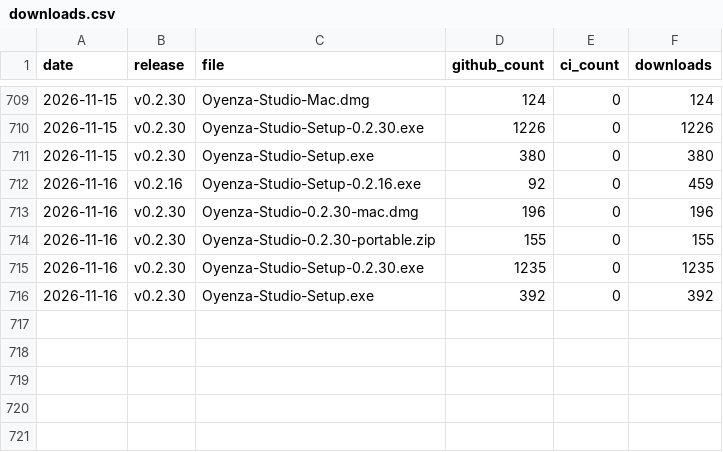
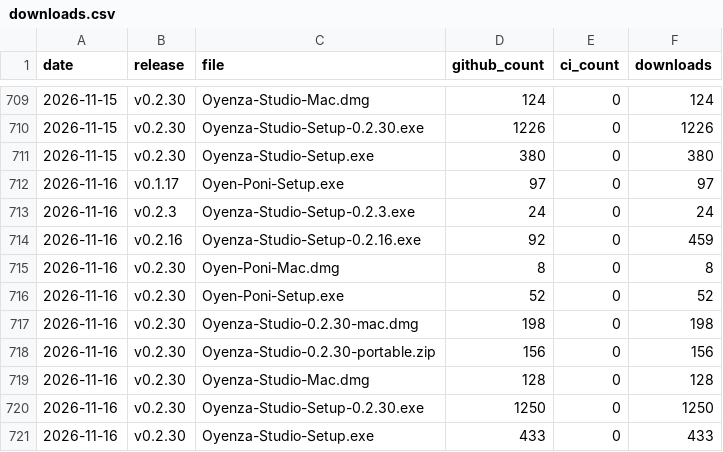
Before and after one commit to lucacadalora/oyenza-studio, a CSV file: data/downloads.csv, drawn as a sheet; only a part is shown, gaps mark what is left out.

```diff
--- a/data/downloads.csv
+++ b/data/downloads.csv
@@ -711,6 +711,11 @@ date,release,file,github_count,ci_count,downloads
 2026-11-15,v0.2.30,Oyenza-Studio-Setup.exe,380,0,380
+2026-11-16,v0.1.17,Oyen-Poni-Setup.exe,97,0,97
+2026-11-16,v0.2.3,Oyenza-Studio-Setup-0.2.3.exe,24,0,24
 2026-11-16,v0.2.16,Oyenza-Studio-Setup-0.2.16.exe,92,0,459
-2026-11-16,v0.2.30,Oyenza-Studio-0.2.30-mac.dmg,196,0,196
-2026-11-16,v0.2.30,Oyenza-Studio-0.2.30-portable.zip,155,0,155
-2026-11-16,v0.2.30,Oyenza-Studio-Setup-0.2.30.exe,1235,0,1235
-2026-11-16,v0.2.30,Oyenza-Studio-Setup.exe,392,0,392
+2026-11-16,v0.2.30,Oyen-Poni-Mac.dmg,8,0,8
+2026-11-16,v0.2.30,Oyen-Poni-Setup.exe,52,0,52
+2026-11-16,v0.2.30,Oyenza-Studio-0.2.30-mac.dmg,198,0,198
+2026-11-16,v0.2.30,Oyenza-Studio-0.2.30-portable.zip,156,0,156
+2026-11-16,v0.2.30,Oyenza-Studio-Mac.dmg,128,0,128
+2026-11-16,v0.2.30,Oyenza-Studio-Setup-0.2.30.exe,1250,0,1250
+2026-11-16,v0.2.30,Oyenza-Studio-Setup.exe,433,0,433
```
Also changed, not shown: data/repo.csv, 4 other files.
